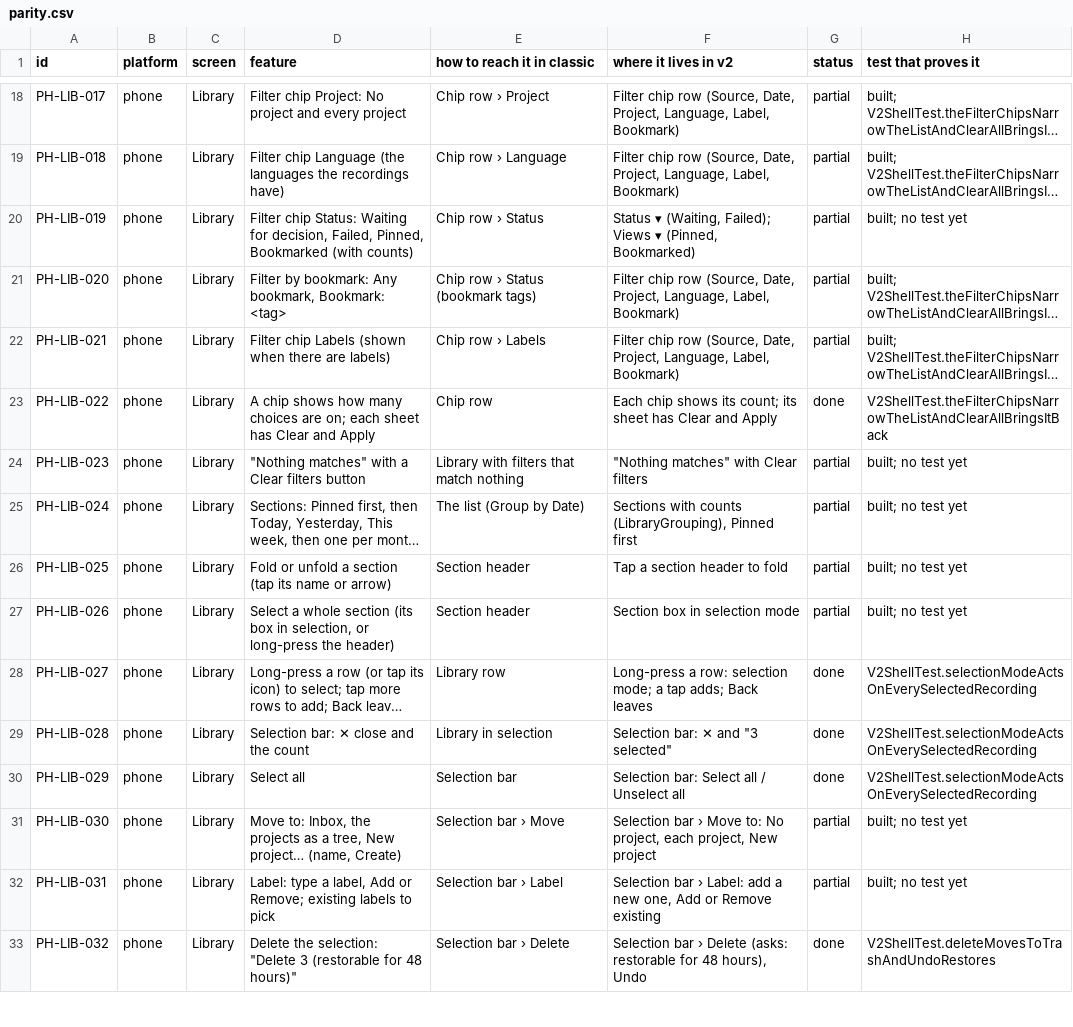
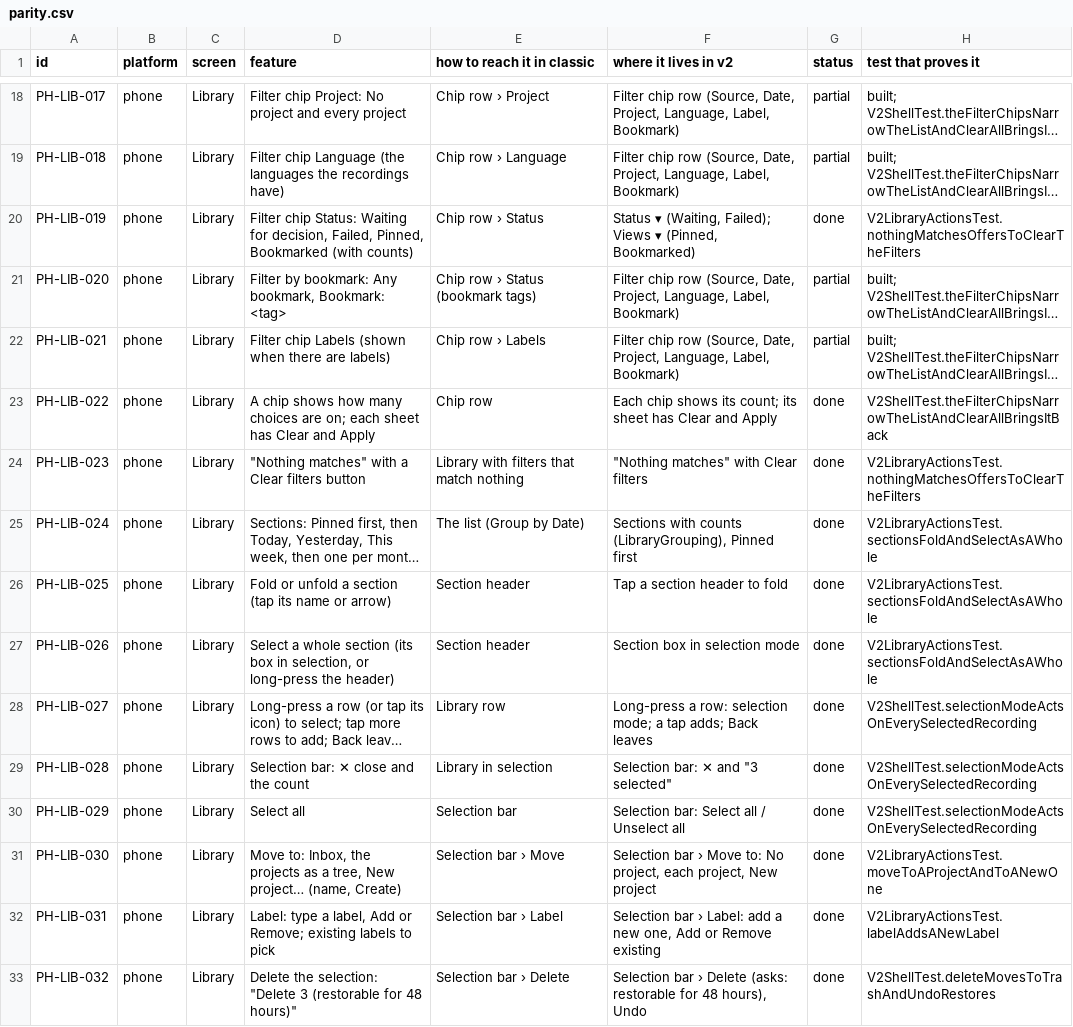
Before and after one commit to skillLeo/echo-ledger, a CSV file: docs/v2/audit/parity.csv, drawn as a sheet; only a part is shown, gaps mark what is left out; long unchanged cells end in …; the diff covers the shown part only; the diff names each change by its address in the sheet, - before the commit and + after, or states it on an @@ line.

Commit message:
Phone v2 Library: tests for Move, Label, every export format, Rename, Keep, the swipes, sections, Sync now, Group by, Density and Clear filters

```diff
--- a/docs/v2/audit/parity.csv
+++ b/docs/v2/audit/parity.csv
-G20 (status): partial
+G20 (status): done
-H20 (test that proves it): built; no test yet
+H20 (test that proves it): V2LibraryActionsTest.nothingMatchesOffersToClearTheFilters
-G24:G27 (status): partial
+G24:G27 (status): done
-H24 (test that proves it): built; no test yet
+H24 (test that proves it): V2LibraryActionsTest.nothingMatchesOffersToClearTheFilters
-H25:H27 (test that proves it): built; no test yet
+H25:H27 (test that proves it): V2LibraryActionsTest.sectionsFoldAndSelectAsAWhole
-G31:G32 (status): partial
+G31:G32 (status): done
-H31 (test that proves it): built; no test yet
+H31 (test that proves it): V2LibraryActionsTest.moveToAProjectAndToANewOne
-H32 (test that proves it): built; no test yet
+H32 (test that proves it): V2LibraryActionsTest.labelAddsANewLabel
```
Also changed, not shown: 26 edited cells elsewhere in this file, 1 other file.
